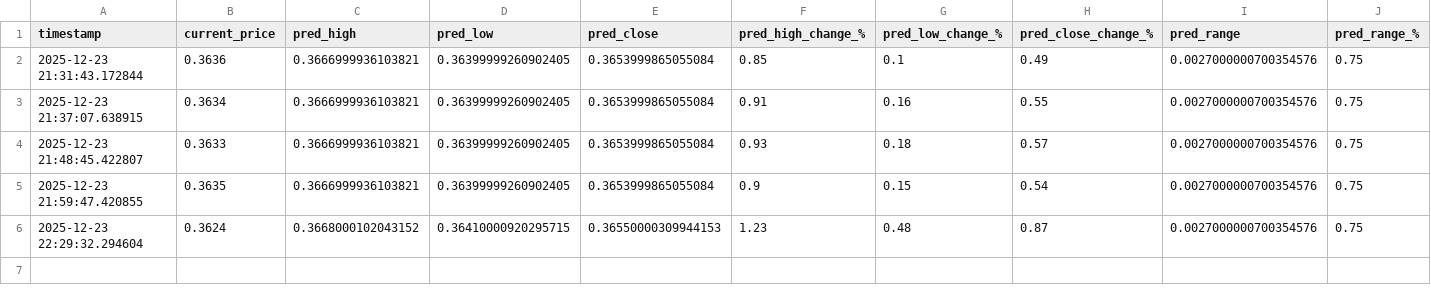
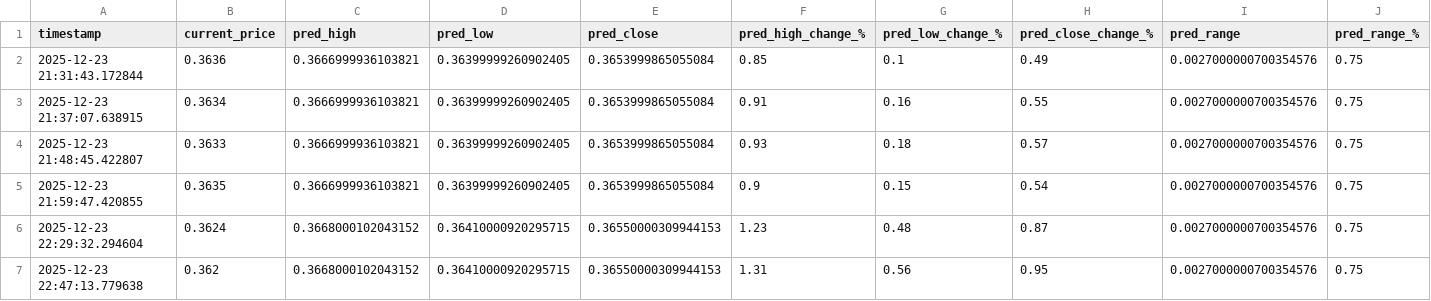
Before and after one commit to winningtrendingbots/Kraken-Trading-ADA, a CSV file: prediction_tracker.csv, drawn as a sheet; only a part is shown; rows hold the shown columns only; the diff names each change by its address in the sheet, - before the commit and + after, or states it on an @@ line.

```diff
--- a/prediction_tracker.csv
+++ b/prediction_tracker.csv
+row 7: 2025-12-23 22:47:13.779638 | 0.362 | 0.3668000102043152 | 0.36410000920295715 | 0.36550000309944153 | 1.31 | 0.56 | 0.95 | 0.0027000000700354576 | 0.75
```
Also changed, not shown: trading_signals.csv.
